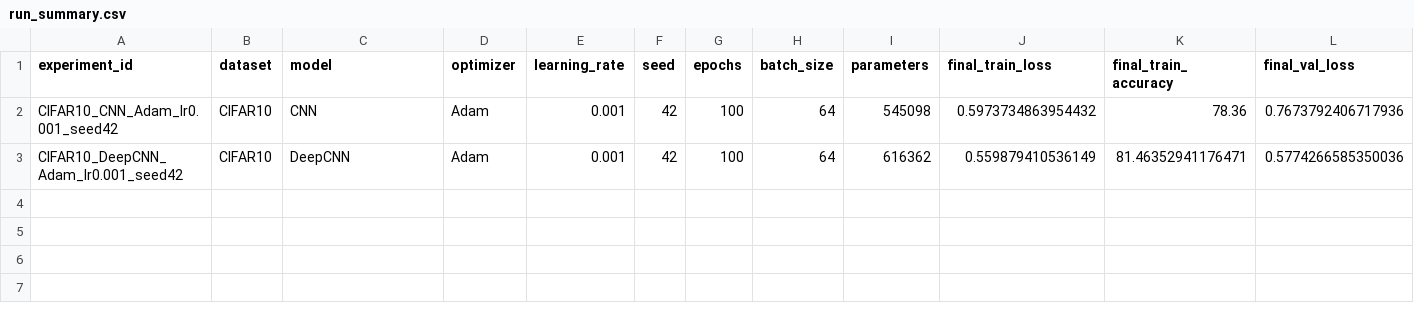
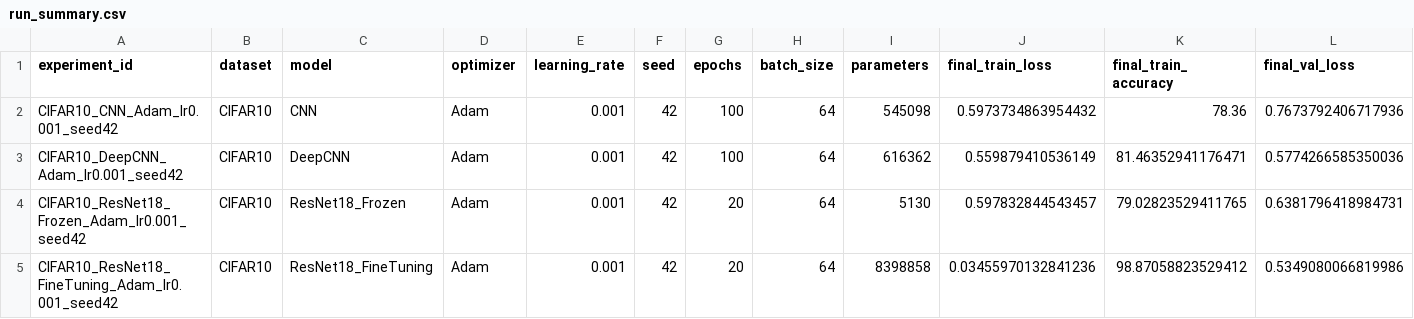
Before and after one commit to Lymonada/research-prep, a CSV file: results/CIFAR10/run_summary.csv, drawn as a sheet; only a part is shown; rows hold the shown columns only; the diff names each change by its address in the sheet, - before the commit and + after, or states it on an @@ line.

Commit message:
Experimented ResNet18_frozen and ResNet18_finetuning

```diff
--- a/results/CIFAR10/run_summary.csv
+++ b/results/CIFAR10/run_summary.csv
+row 4: CIFAR10_ResNet18_Frozen_Adam_lr0.001_seed42 | CIFAR10 | ResNet18_Frozen | Adam | 0.001 | 42 | 20 | 64 | 5130 | 0.597832844543457 | 79.02823529411765 | 0.6381796418984731
+row 5: CIFAR10_ResNet18_FineTuning_Adam_lr0.001_seed42 | CIFAR10 | ResNet18_FineTuning | Adam | 0.001 | 42 | 20 | 64 | 8398858 | 0.03455970132841236 | 98.87058823529412 | 0.5349080066819986
```
